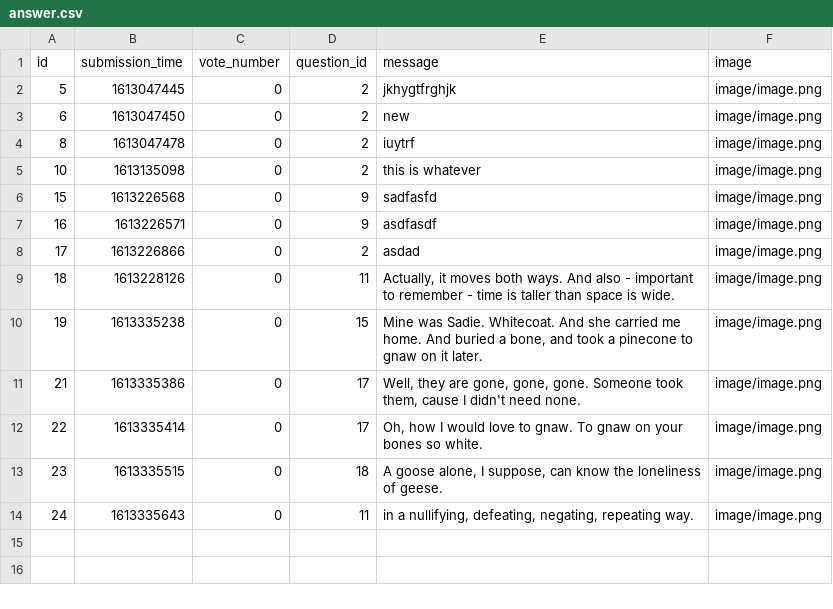
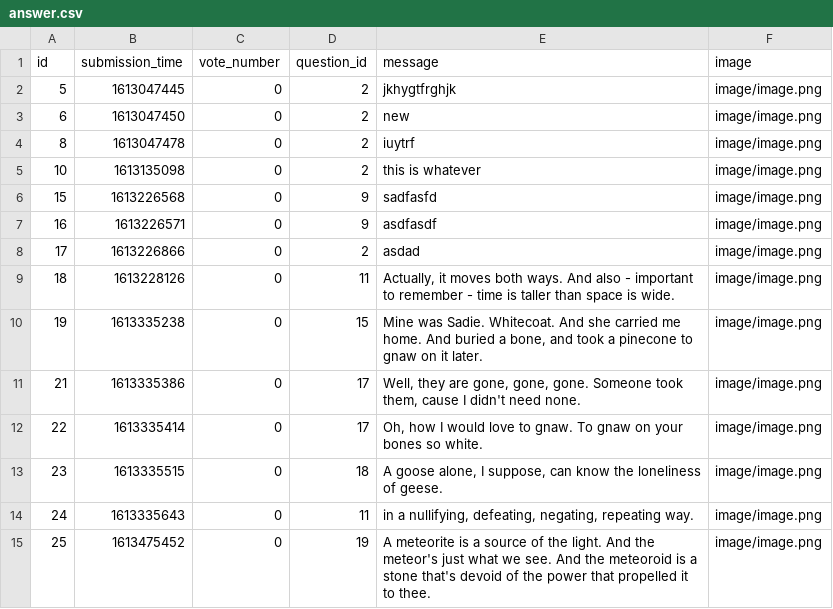
Before and after one commit to ddeer1109/AskMate-python-flask, a CSV file: sample_data/answer.csv, drawn as a sheet.

Commit message:
edit_question done

```diff
--- a/sample_data/answer.csv
+++ b/sample_data/answer.csv
@@ -14 +14,2 @@ id,submission_time,vote_number,question_id,message,image
 24,1613335643,0,11,"in a nullifying, defeating, negating, repeating way.",image/image.png
+25,1613475452,0,19,A meteorite is a source of the light. And the meteor's just what we see. And the meteoroid is a stone that's devoid of the power that propelled it to thee.,image/image.png
```
Also changed, not shown: sample_data/question.csv, 2 other files.
